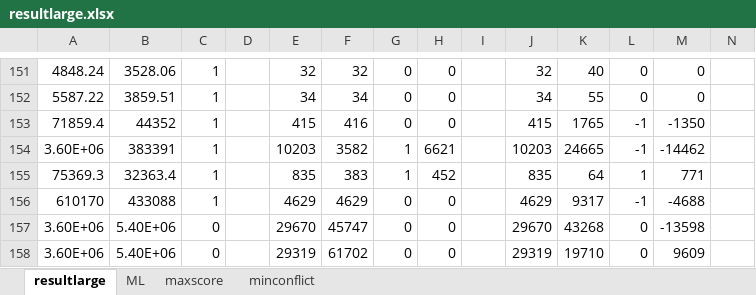
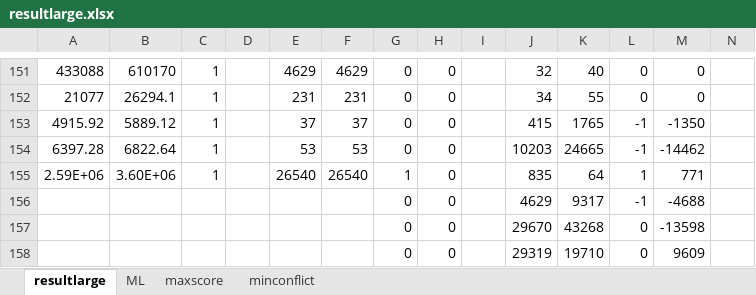
Before and after one commit to hta1996/CBSH2-master, an Excel workbook: large/resultlarge.xlsx, sheet resultlarge, drawn as a sheet; only a part is shown, gaps mark what is left out; values as stored, in another font and other column widths than the file's, no borders; removed rows and columns are numbered as before the commit, all else as after; rows hold the shown columns only; the diff covers the shown part only; the diff names each change by its address in the sheet, - before the commit and + after, or states it on an @@ line.

```diff
--- a/large/resultlarge.xlsx (sheet resultlarge)
+++ b/large/resultlarge.xlsx (sheet resultlarge)
-A151: 4848.24
+A151: 433088
-B151: 3528.06
+B151: 610170
-E151: 32
+E151: 4629
-F151: 32
+F151: 4629
-A152: 5587.22
+A152: 21077
-B152: 3859.51
+B152: 26294.1
-E152: 34
+E152: 231
-F152: 34
+F152: 231
-A153: 71859.4
+A153: 4915.92
-B153: 44352
+B153: 5889.12
-E153: 415
+E153: 37
-F153: 416
+F153: 37
-row 154: 3.60E+06 | 383391 | 1 |  | 10203 | 3582 | 1 | 6621 |  | 10203 | 24665 | -1 | -14462
+row 154: 6397.28 | 6822.64 | 1 |  | 53 | 53 | 0 | 0 |  | 10203 | 24665 | -1 | -14462
-A155: 75369.3
+A155: 2.59E+06
-B155: 32363.4
+B155: 3.60E+06
-E155: 835
+E155: 26540
-F155: 383
+F155: 26540
-H155: 452
+H155: 0
-A156: 610170
+A156: (empty)
-B156: 433088
+B156: (empty)
-C156: 1
+C156: (empty)
-E156: 4629
+E156: (empty)
-F156: 4629
+F156: (empty)
-A157:A158: 3.60E+06
+A157:A158: (empty)
-B157:B158: 5.40E+06
+B157:B158: (empty)
-C157:C158: 0
+C157:C158: (empty)
-E157: 29670
+E157: (empty)
-F157: 45747
+F157: (empty)
-E158: 29319
+E158: (empty)
-F158: 61702
+F158: (empty)
```
Also changed, not shown: 12 added rows, 12 removed rows and 99 edited cells elsewhere in this sheet, formulas that keep their value, featureMax5/model1/result.xlsx, 49 other files.
